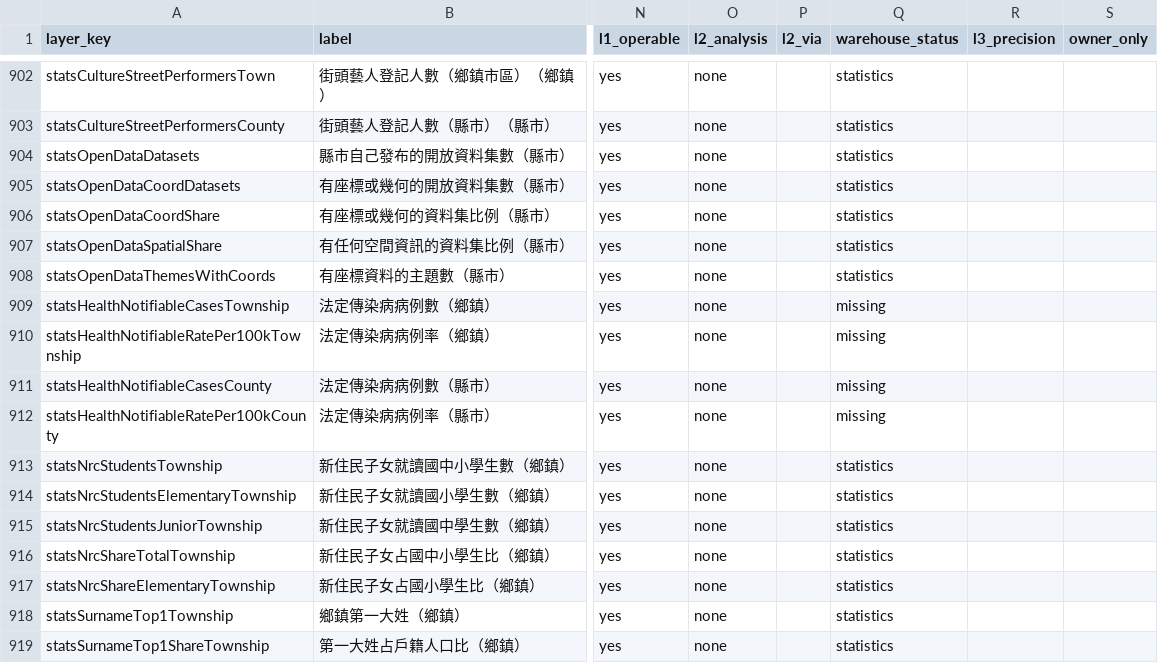
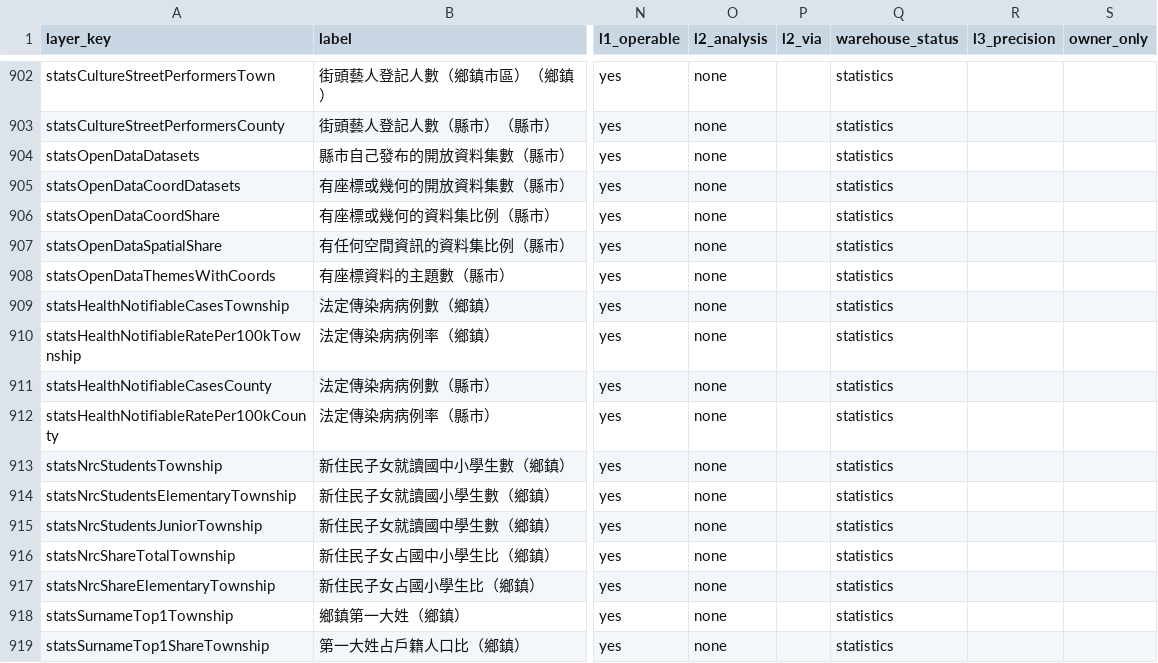
Before and after one commit to ianlkl11234s/mini-taiwan-pulse, a CSV file: docs/features/general-analysis/layer-status.csv, drawn as a sheet; only a part is shown, gaps mark what is left out; the diff names each change by its address in the sheet, - before the commit and + after, or states it on an @@ line.

```diff
--- a/docs/features/general-analysis/layer-status.csv
+++ b/docs/features/general-analysis/layer-status.csv
-Q909:Q912 (warehouse_status): missing
+Q909:Q912 (warehouse_status): statistics
```
